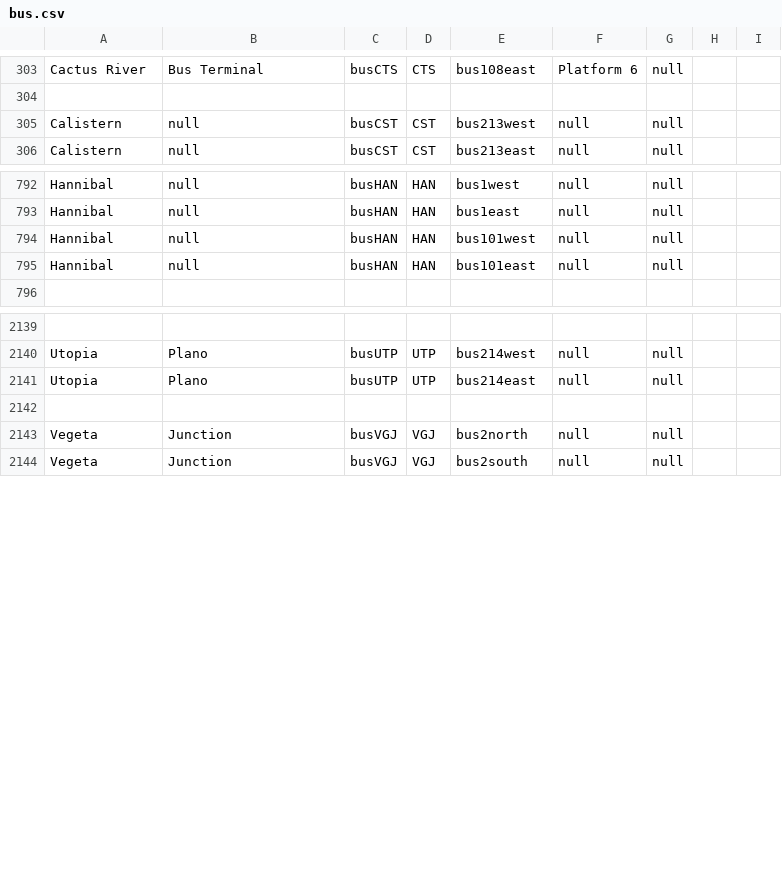
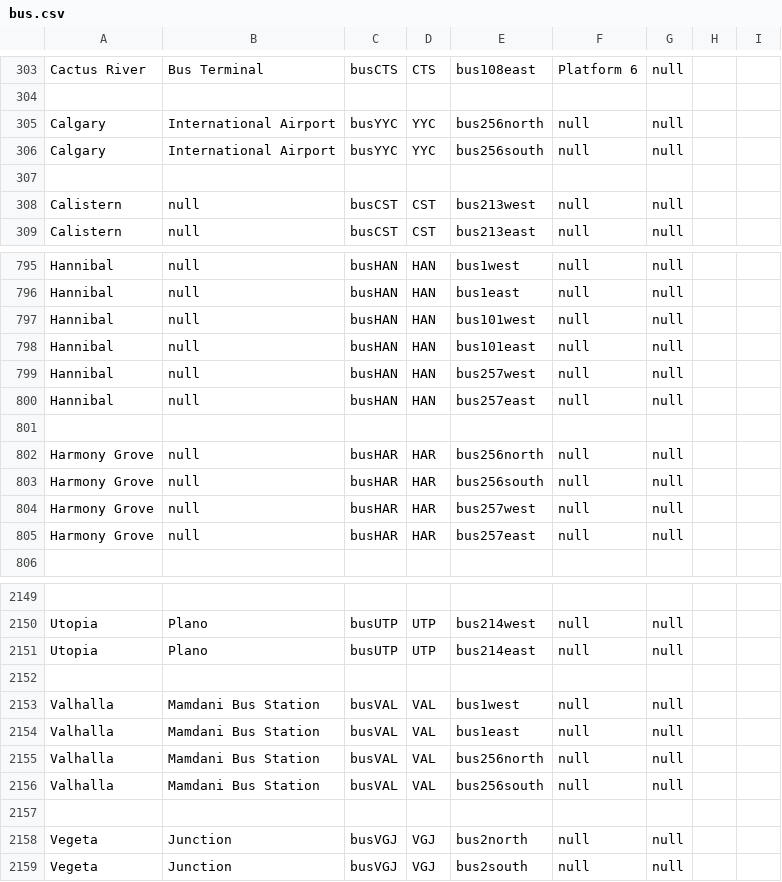
Before and after one commit to KittyCat11231/Feline-Holdings, a CSV file: src/intraroute/data/ui/stops/bus.csv, drawn as a sheet; only a part is shown, gaps mark what is left out.

Commit message:
IntraRoute data update

```diff
--- a/src/intraroute/data/ui/stops/bus.csv
+++ b/src/intraroute/data/ui/stops/bus.csv
@@ -304,2 +304,5 @@ Cactus River,Bus Terminal,busCTS,CTS,bus108east,Platform 6,null,,
 ,,,,,,,,
+Calgary,International Airport,busYYC,YYC,bus256north,null,null,,
+Calgary,International Airport,busYYC,YYC,bus256south,null,null,,
+,,,,,,,,
 Calistern,null,busCST,CST,bus213west,null,null,,
@@ -795,2 +798,9 @@ Hannibal,null,busHAN,HAN,bus101west,null,null,,
 Hannibal,null,busHAN,HAN,bus101east,null,null,,
+Hannibal,null,busHAN,HAN,bus257west,null,null,,
+Hannibal,null,busHAN,HAN,bus257east,null,null,,
+,,,,,,,,
+Harmony Grove,null,busHAR,HAR,bus256north,null,null,,
+Harmony Grove,null,busHAR,HAR,bus256south,null,null,,
+Harmony Grove,null,busHAR,HAR,bus257west,null,null,,
+Harmony Grove,null,busHAR,HAR,bus257east,null,null,,
 ,,,,,,,,
@@ -2141,2 +2151,7 @@ Utopia,Plano,busUTP,UTP,bus214west,null,null,,
 Utopia,Plano,busUTP,UTP,bus214east,null,null,,
+,,,,,,,,
+Valhalla,Mamdani Bus Station,busVAL,VAL,bus1west,null,null,,
+Valhalla,Mamdani Bus Station,busVAL,VAL,bus1east,null,null,,
+Valhalla,Mamdani Bus Station,busVAL,VAL,bus256north,null,null,,
+Valhalla,Mamdani Bus Station,busVAL,VAL,bus256south,null,null,,
 ,,,,,,,,
```
Also changed, not shown: src/intraroute/data/pathfinding/bus.csv, src/intraroute/data/ui/routes/bus.csv, 3 other files.
